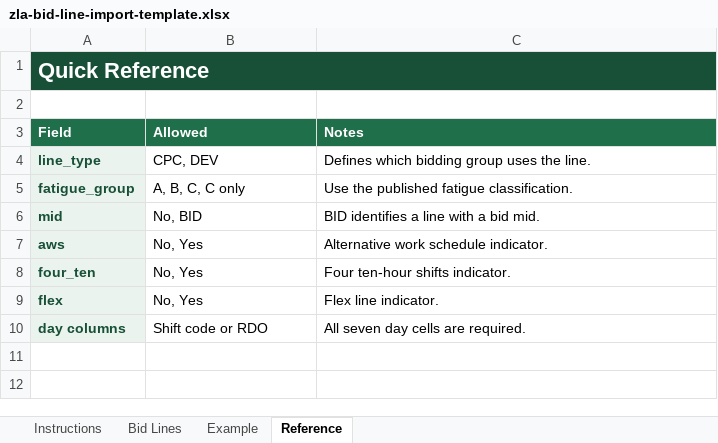
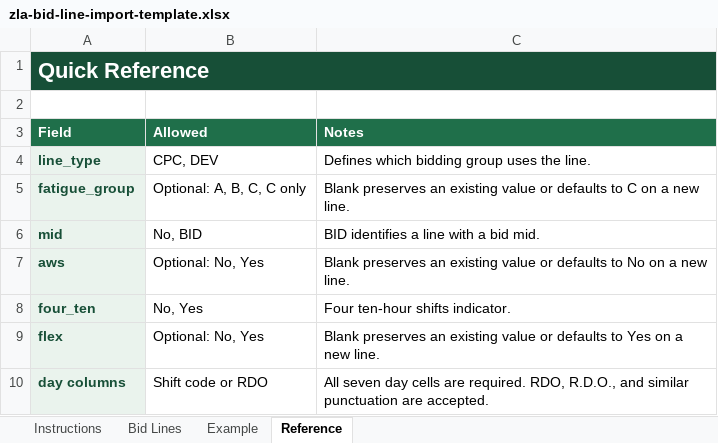
Before and after one commit to enfyi/natcabidding, an Excel workbook: public/templates/zla-bid-line-import-template.xlsx, sheet Reference, drawn as a sheet; values as stored, in another font and other column widths than the file's, no borders; the diff names each change by its address in the sheet, - before the commit and + after, or states it on an @@ line.

Commit message:
Fix bid line import validation defaults

```diff
--- a/public/templates/zla-bid-line-import-template.xlsx (sheet Reference)
+++ b/public/templates/zla-bid-line-import-template.xlsx (sheet Reference)
-B5 (Allowed): A, B, C, C only
+B5 (Allowed): Optional: A, B, C, C only
-C5 (Notes): Use the published fatigue classification.
+C5 (Notes): Blank preserves an existing value or defaults to C on a new line.
-B7 (Allowed): No, Yes
+B7 (Allowed): Optional: No, Yes
-C7 (Notes): Alternative work schedule indicator.
+C7 (Notes): Blank preserves an existing value or defaults to No on a new line.
-B9 (Allowed): No, Yes
+B9 (Allowed): Optional: No, Yes
-C9 (Notes): Flex line indicator.
+C9 (Notes): Blank preserves an existing value or defaults to Yes on a new line.
-C10 (Notes): …are required.
+C10 (Notes): …are required. RDO, R.D.O., and similar punctuation are accepted.
```
Also changed, not shown: sheet Instructions, sheet Example, 5 other files.
